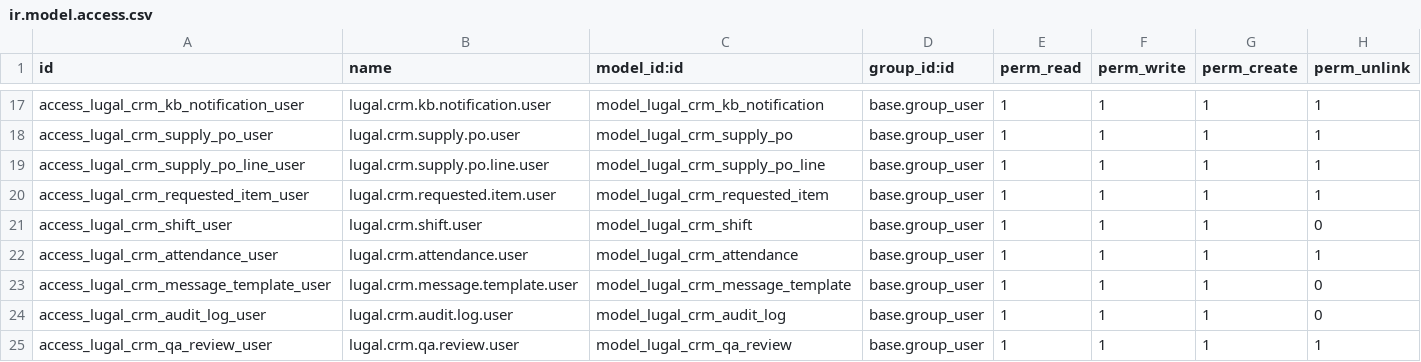
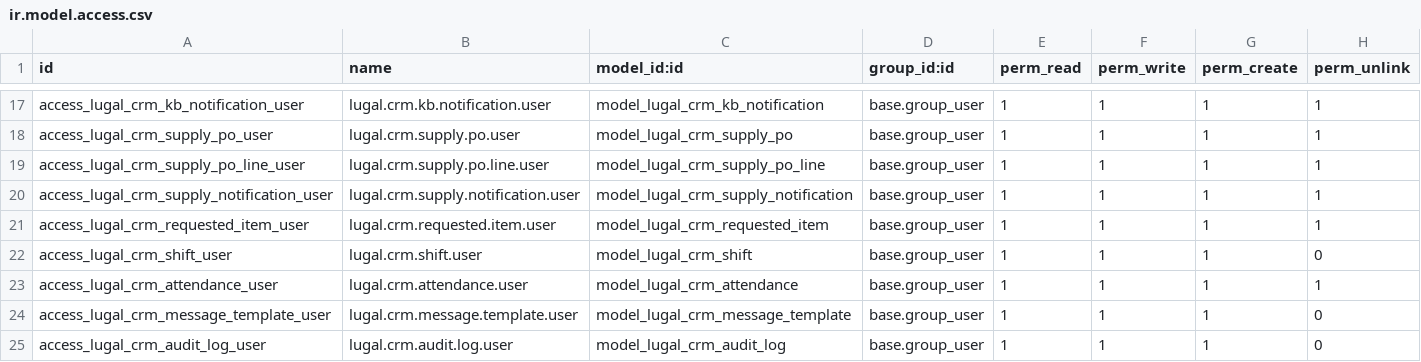
Before and after one commit to alhamza7/omarware, a CSV file: addons/lugal_crm/security/ir.model.access.csv, drawn as a sheet; only a part is shown, gaps mark what is left out; the shorter side is filled out with more unchanged rows; the diff names each change by its address in the sheet, - before the commit and + after, or states it on an @@ line.

```diff
--- a/addons/lugal_crm/security/ir.model.access.csv
+++ b/addons/lugal_crm/security/ir.model.access.csv
+row 20: access_lugal_crm_supply_notification_user | lugal.crm.supply.notification.user | model_lugal_crm_supply_notification | base.group_user | 1 | 1 | 1 | 1
```
Also changed, not shown: 14 other files.
